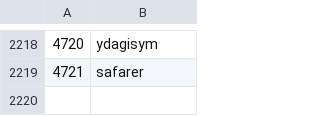
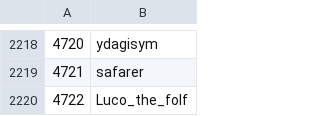
Before and after one commit to Veticia/karma, a CSV file: users.csv, drawn as a sheet; only a part is shown, gaps mark what is left out.

Commit message:
autoupdate

```diff
--- a/users.csv
+++ b/users.csv
@@ -2219 +2219,2 @@
 4721,safarer
+4722,Luco_the_folf
```
